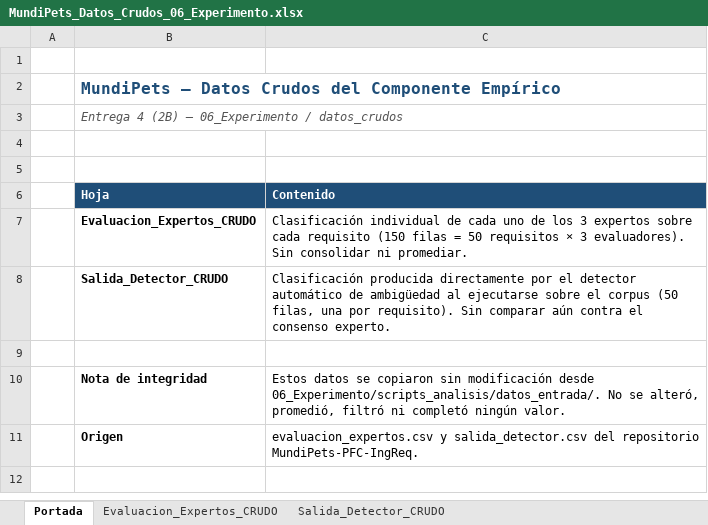
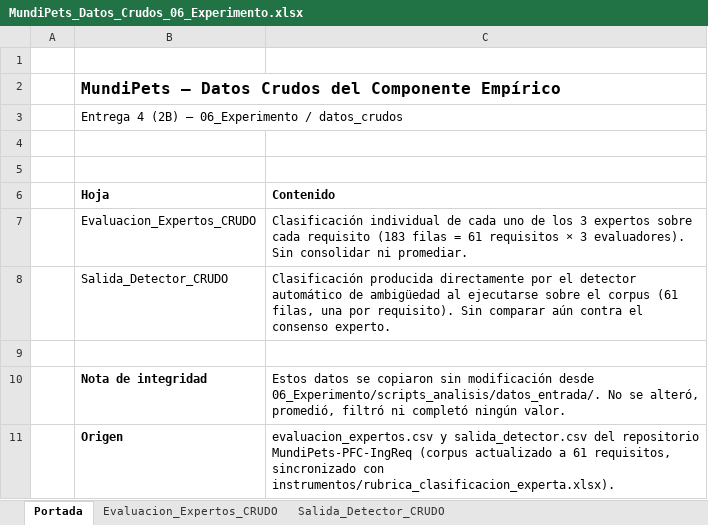
Before and after one commit to andymendozap03/MundiPets-PFC-IngReq, an Excel workbook: 06_Experimento/datos_crudos/MundiPets_Datos_Crudos_06_Experimento.xlsx, sheet Portada, drawn as a sheet; values as stored, in another font and other column widths than the file's, no borders; the diff names each change by its address in the sheet, - before the commit and + after, or states it on an @@ line.

Commit message:
data(06_experimento): actualiza copia Excel de datos_crudos al corpus de 61 requisitos

```diff
--- a/06_Experimento/datos_crudos/MundiPets_Datos_Crudos_06_Experimento.xlsx (sheet Portada)
+++ b/06_Experimento/datos_crudos/MundiPets_Datos_Crudos_06_Experimento.xlsx (sheet Portada)
-B2 text colour: #1F4E78
+B2 text colour: black
@@ B3 italic: on → off, text colour: #555555 → black @@
@@ B6:C6 fill: #1F4E78 → none, text colour: #FFFFFF → black @@
-B7:B8 bold: on
+B7:B8 bold: off
-C7 (Contenido): …cada requisito (150 filas = 50 requisitos ×…
+C7 (Contenido): …cada requisito (183 filas = 61 requisitos ×…
-C8 (Contenido): …el corpus (50 filas, una…
+C8 (Contenido): …el corpus (61 filas, una…
-C11 (Contenido): …del repositorio MundiPets-PFC-IngReq.
+C11 (Contenido): …del repositorio MundiPets-PFC-IngReq (corpus actualizado a 61 requisitos, sincronizado con instrumentos/rubrica_clasificacion_experta.xlsx).
```
Also changed, not shown: sheet Evaluacion_Expertos_CRUDO, sheet Salida_Detector_CRUDO, charts or pictures.
